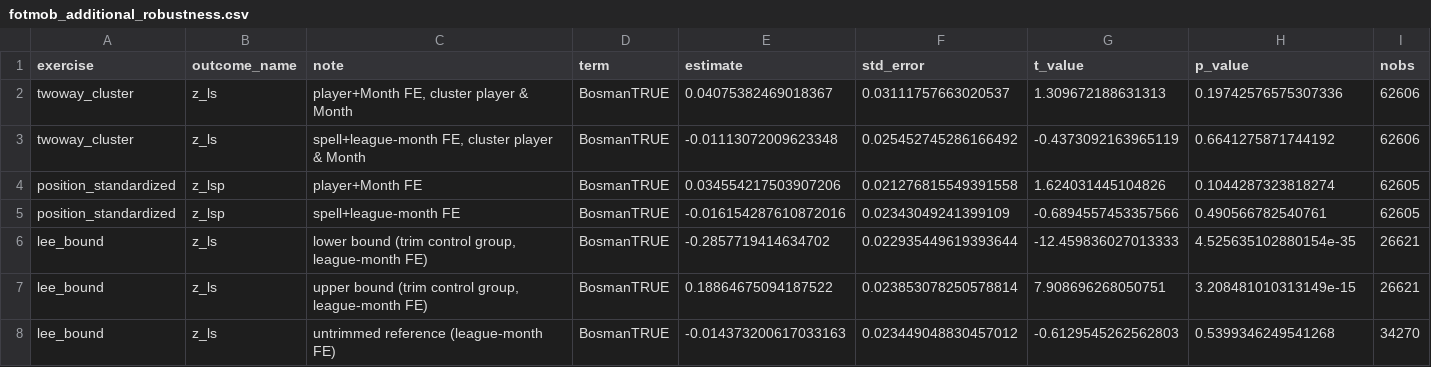
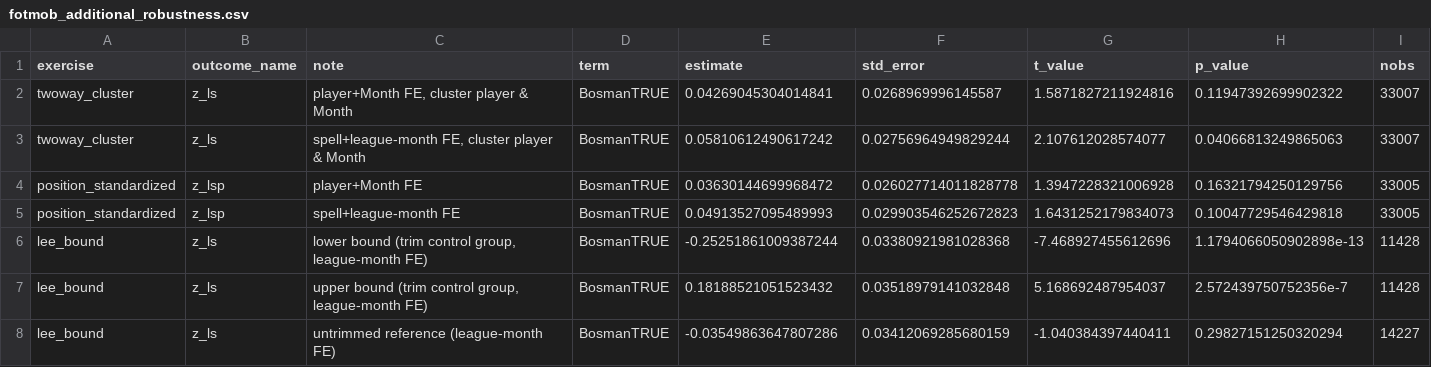
Before and after one commit to Holmarker/thesis, a CSV file: results/fotmob_regressions/fotmob_additional_robustness.csv, drawn as a sheet.

```diff
--- a/results/fotmob_regressions/fotmob_additional_robustness.csv
+++ b/results/fotmob_regressions/fotmob_additional_robustness.csv
@@ -1,8 +1,8 @@
 exercise,outcome_name,note,term,estimate,std_error,t_value,p_value,nobs
-twoway_cluster,z_ls,"player+Month FE, cluster player & Month",BosmanTRUE,0.04075382469018367,0.03111757663020537,1.309672188631313,0.19742576575307336,62606
-twoway_cluster,z_ls,"spell+league-month FE, cluster player & Month",BosmanTRUE,-0.01113072009623348,0.025452745286166492,-0.4373092163965119,0.6641275871744192,62606
-position_standardized,z_lsp,player+Month FE,BosmanTRUE,0.034554217503907206,0.021276815549391558,1.624031445104826,0.1044287323818274,62605
-position_standardized,z_lsp,spell+league-month FE,BosmanTRUE,-0.016154287610872016,0.02343049241399109,-0.6894557453357566,0.490566782540761,62605
-lee_bound,z_ls,"lower bound (trim control group, league-month FE)",BosmanTRUE,-0.2857719414634702,0.022935449619393644,-12.459836027013333,4.525635102880154e-35,26621
-lee_bound,z_ls,"upper bound (trim control group, league-month FE)",BosmanTRUE,0.18864675094187522,0.023853078250578814,7.908696268050751,3.208481010313149e-15,26621
-lee_bound,z_ls,untrimmed reference (league-month FE),BosmanTRUE,-0.014373200617033163,0.023449048830457012,-0.6129545262562803,0.5399346249541268,34270
+twoway_cluster,z_ls,"player+Month FE, cluster player & Month",BosmanTRUE,0.04269045304014841,0.0268969996145587,1.5871827211924816,0.11947392699902322,33007
+twoway_cluster,z_ls,"spell+league-month FE, cluster player & Month",BosmanTRUE,0.05810612490617242,0.02756964949829244,2.107612028574077,0.04066813249865063,33007
+position_standardized,z_lsp,player+Month FE,BosmanTRUE,0.03630144699968472,0.026027714011828778,1.3947228321006928,0.16321794250129756,33005
+position_standardized,z_lsp,spell+league-month FE,BosmanTRUE,0.04913527095489993,0.029903546252672823,1.6431252179834073,0.10047729546429818,33005
+lee_bound,z_ls,"lower bound (trim control group, league-month FE)",BosmanTRUE,-0.25251861009387244,0.03380921981028368,-7.468927455612696,1.1794066050902898e-13,11428
+lee_bound,z_ls,"upper bound (trim control group, league-month FE)",BosmanTRUE,0.18188521051523432,0.03518979141032848,5.168692487954037,2.572439750752356e-7,11428
+lee_bound,z_ls,untrimmed reference (league-month FE),BosmanTRUE,-0.03549863647807286,0.03412069285680159,-1.040384397440411,0.29827151250320294,14227
```
Also changed, not shown: results/fotmob_regressions/fotmob_club_month_fe_results.csv, results/fotmob_regressions/fotmob_expiry_6m_summary.csv, 16 other files.
